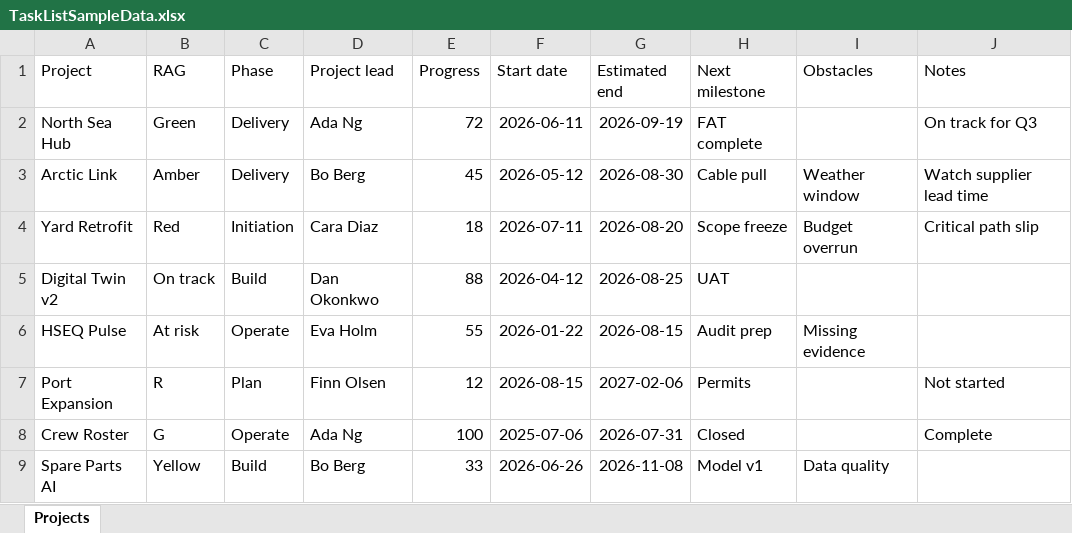
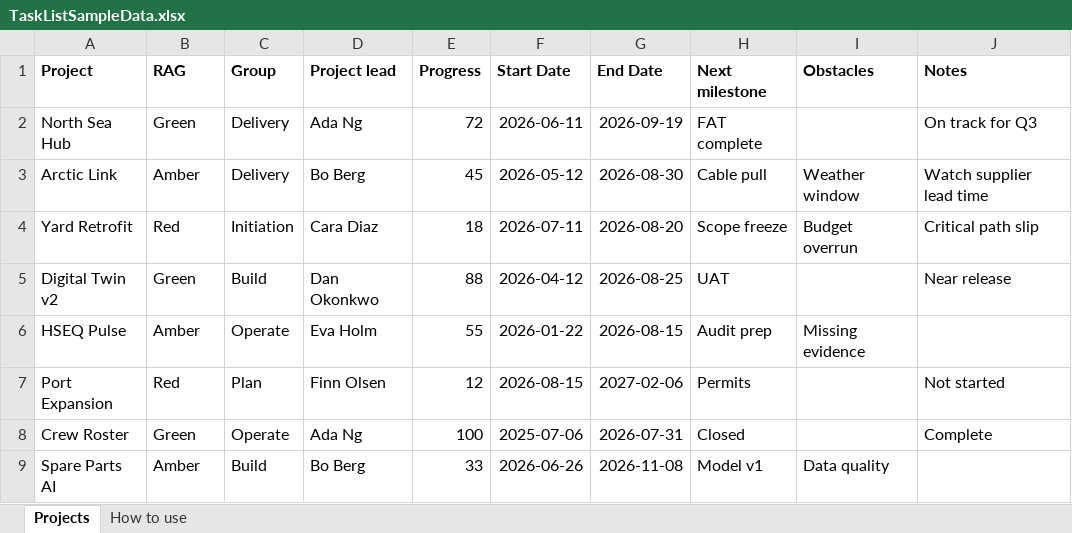
Before and after one commit to Datalundno/Website, an Excel workbook: public/downloads/TaskListSampleData.xlsx, sheet Projects, drawn as a sheet; values as stored, in another font and other column widths than the file's, no borders; the diff names each change by its address in the sheet, - before the commit and + after, or states it on an @@ line.

```diff
--- a/public/downloads/TaskListSampleData.xlsx (sheet Projects)
+++ b/public/downloads/TaskListSampleData.xlsx (sheet Projects)
+sheet tab: How to use
-A1:J1 bold: off
+A1:J1 bold: on
-C1: Phase
+C1: Group
-F1: Start date
+F1: Start Date
-G1: Estimated end
+G1: End Date
-B5 (RAG): On track
+B5 (RAG): Green
-J5 (Notes): (empty)
+J5 (Notes): Near release
-B6 (RAG): At risk
+B6 (RAG): Amber
-B7 (RAG): R
+B7 (RAG): Red
-B8 (RAG): G
+B8 (RAG): Green
-B9 (RAG): Yellow
+B9 (RAG): Amber
```
Also changed, not shown: public/downloads/DatalundSuiteSample.xlsx, public/downloads/GanttSampleData.xlsx, 9 other files.
